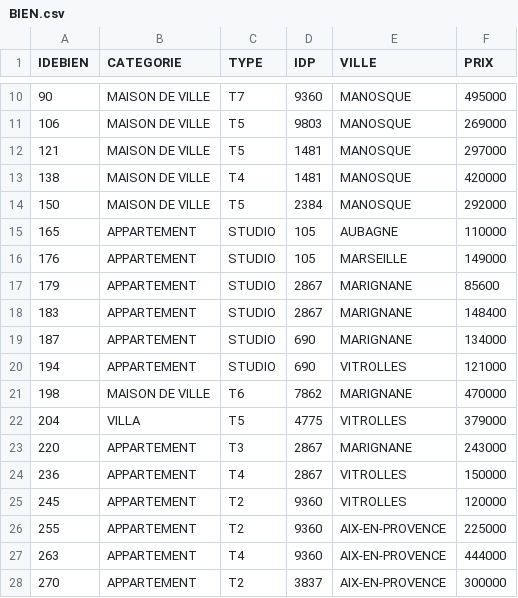
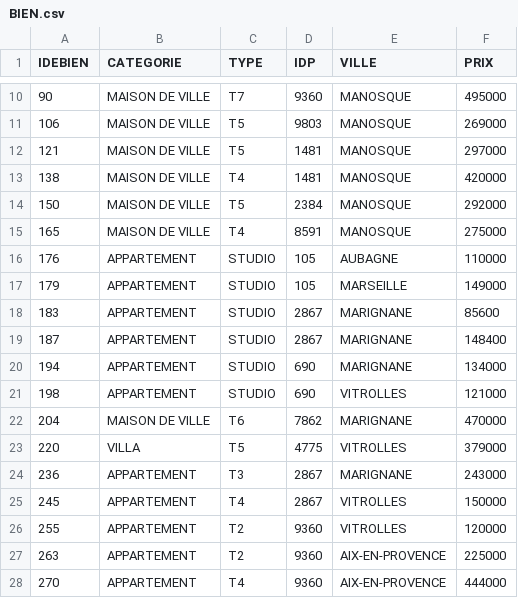
Before and after one commit to Giro4c/SAE2.04-BD-Stats, a CSV file: Partie_1/CSV/BIEN.csv, drawn as a sheet; only a part is shown, gaps mark what is left out; the diff covers the shown part only.

Commit message:
correction insertion +1 maison -1 appart

```diff
--- a/Partie_1/CSV/BIEN.csv
+++ b/Partie_1/CSV/BIEN.csv
@@ -14,15 +14,15 @@
 150,"MAISON DE VILLE","T5",2384,"MANOSQUE",292000
-165,"APPARTEMENT","STUDIO",105,"AUBAGNE",110000
-176,"APPARTEMENT","STUDIO",105,"MARSEILLE",149000
-179,"APPARTEMENT","STUDIO",2867,"MARIGNANE",85600
-183,"APPARTEMENT","STUDIO",2867,"MARIGNANE",148400
-187,"APPARTEMENT","STUDIO",690,"MARIGNANE",134000
-194,"APPARTEMENT","STUDIO",690,"VITROLLES",121000
-198,"MAISON DE VILLE","T6",7862,"MARIGNANE",470000
-204,"VILLA","T5",4775,"VITROLLES",379000
-220,"APPARTEMENT","T3",2867,"MARIGNANE",243000
-236,"APPARTEMENT","T4",2867,"VITROLLES",150000
-245,"APPARTEMENT","T2",9360,"VITROLLES",120000
-255,"APPARTEMENT","T2",9360,"AIX-EN-PROVENCE",225000
-263,"APPARTEMENT","T4",9360,"AIX-EN-PROVENCE",444000
-270,"APPARTEMENT","T2",3837,"AIX-EN-PROVENCE",300000
+165,"MAISON DE VILLE","T4",8591,"MANOSQUE",275000
+176,"APPARTEMENT","STUDIO",105,"AUBAGNE",110000
+179,"APPARTEMENT","STUDIO",105,"MARSEILLE",149000
+183,"APPARTEMENT","STUDIO",2867,"MARIGNANE",85600
+187,"APPARTEMENT","STUDIO",2867,"MARIGNANE",148400
+194,"APPARTEMENT","STUDIO",690,"MARIGNANE",134000
+198,"APPARTEMENT","STUDIO",690,"VITROLLES",121000
+204,"MAISON DE VILLE","T6",7862,"MARIGNANE",470000
+220,"VILLA","T5",4775,"VITROLLES",379000
+236,"APPARTEMENT","T3",2867,"MARIGNANE",243000
+245,"APPARTEMENT","T4",2867,"VITROLLES",150000
+255,"APPARTEMENT","T2",9360,"VITROLLES",120000
+263,"APPARTEMENT","T2",9360,"AIX-EN-PROVENCE",225000
+270,"APPARTEMENT","T4",9360,"AIX-EN-PROVENCE",444000
```
Also changed, not shown: 33 edited cells elsewhere in this file, 3 other files.
